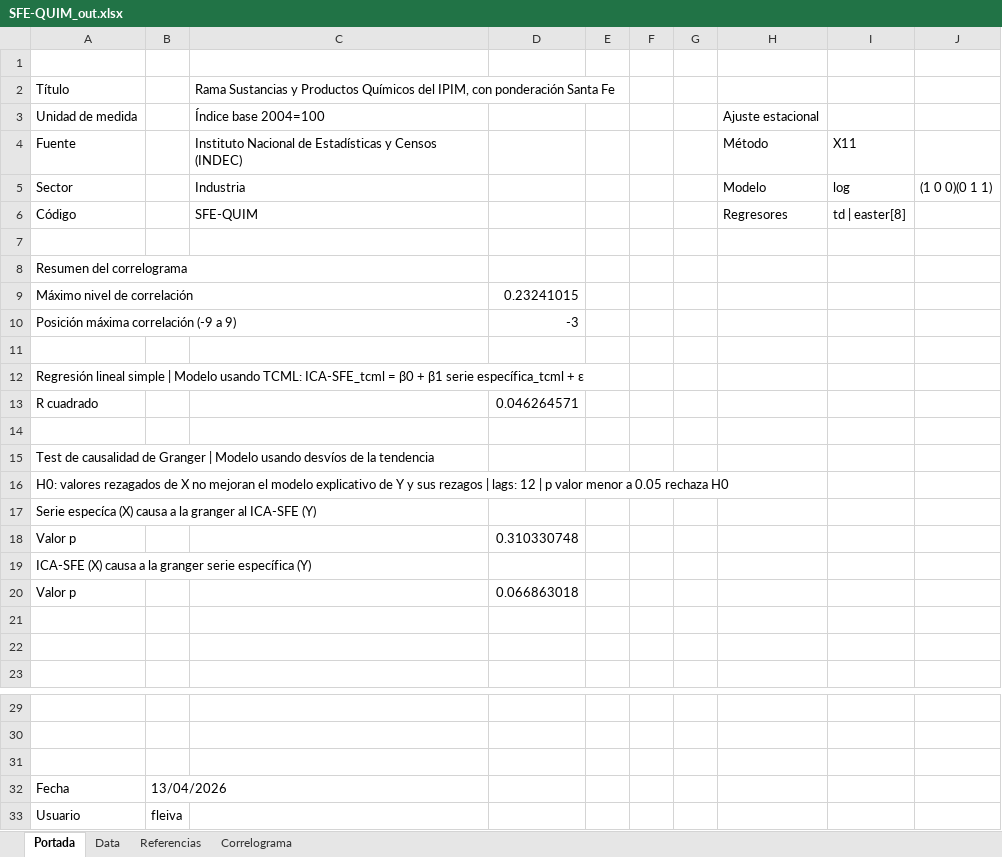
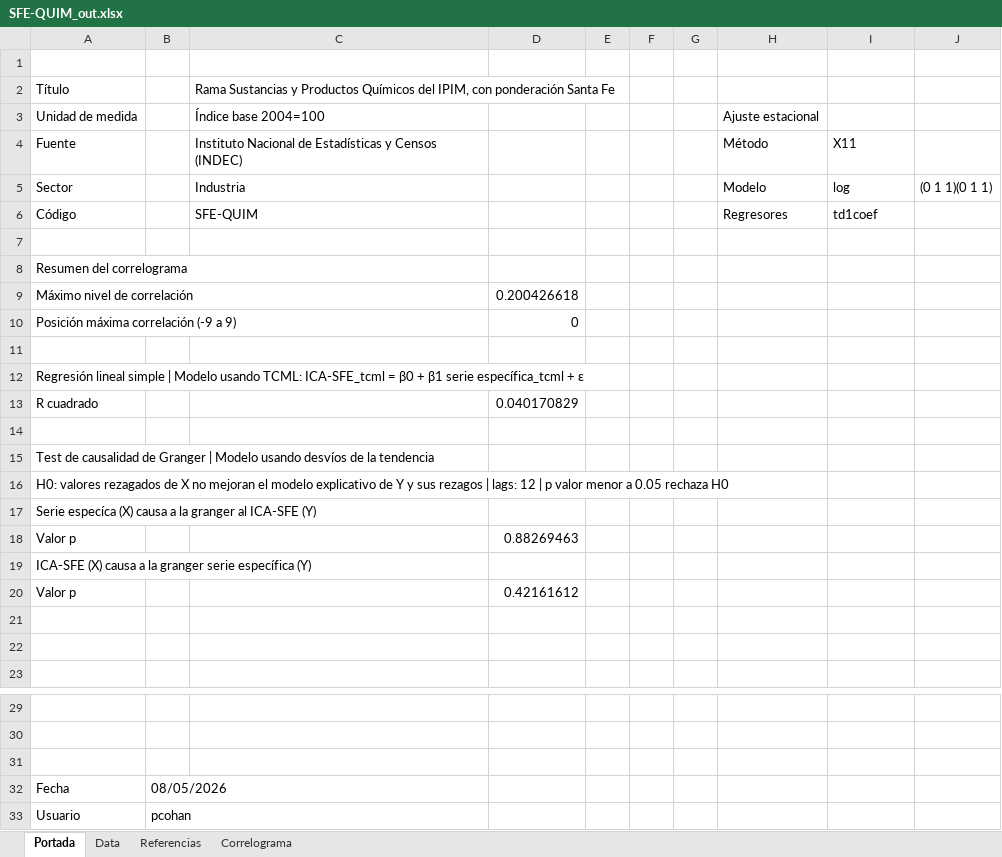
Before and after one commit to CES-BCSF/CicSFE_GitHub, an Excel workbook: indicadores/SFE-QUIM_out.xlsx, sheet Portada, drawn as a sheet; only a part is shown, gaps mark what is left out; values as stored, in another font and other column widths than the file's, no borders; the diff names each change by its address in the sheet, - before the commit and + after, or states it on an @@ line.

```diff
--- a/indicadores/SFE-QUIM_out.xlsx (sheet Portada)
+++ b/indicadores/SFE-QUIM_out.xlsx (sheet Portada)
-J5: (1 0 0)(0 1 1)
+J5: (0 1 1)(0 1 1)
-I6: td | easter[8]
+I6: td1coef
-D9: 0.23241015
+D9: 0.200426618
-D10: -3
+D10: 0
-D13: 0.046264571
+D13: 0.040170829
-D18: 0.310330748
+D18: 0.88269463
-D20: 0.066863018
+D20: 0.42161612
-B32: 13/04/2026
+B32: 08/05/2026
-B33: fleiva
+B33: pcohan
```
Also changed, not shown: sheet Data, sheet Correlograma, 2 other files.
